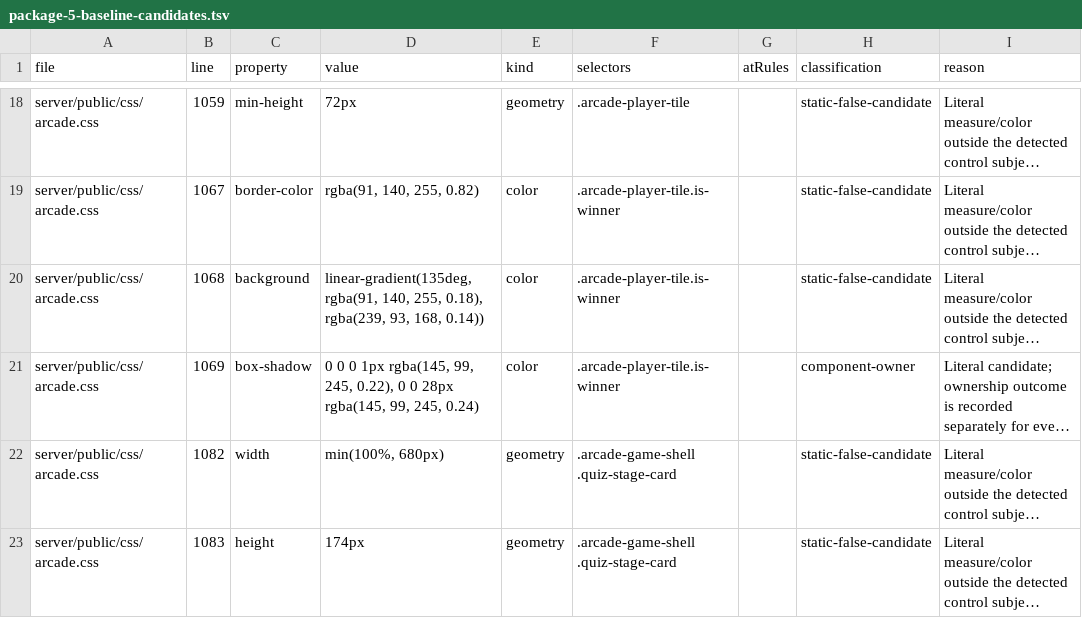
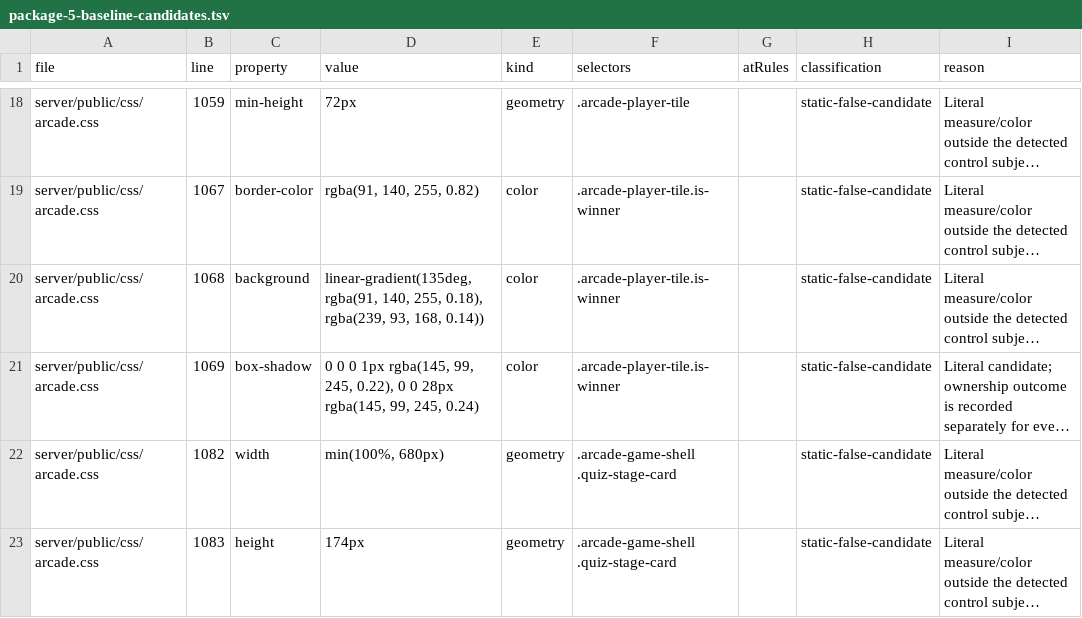
Before and after one commit to blorbeer-cmd/LAN_2026, a TSV file: server/frontend-contracts/evidence/package-5-baseline-candidates.tsv, drawn as a sheet; only a part is shown, gaps mark what is left out; long unchanged cells end in …; the diff names each change by its address in the sheet, - before the commit and + after, or states it on an @@ line.

```diff
--- a/server/frontend-contracts/evidence/package-5-baseline-candidates.tsv
+++ b/server/frontend-contracts/evidence/package-5-baseline-candidates.tsv
-H21 (classification): component-owner
+H21 (classification): static-false-candidate
```
Also changed, not shown: server/frontend-contracts/evidence/package-5-baseline-registry.tsv, server/frontend-contracts/evidence/package-5-final-candidates.tsv, 11 other files.
